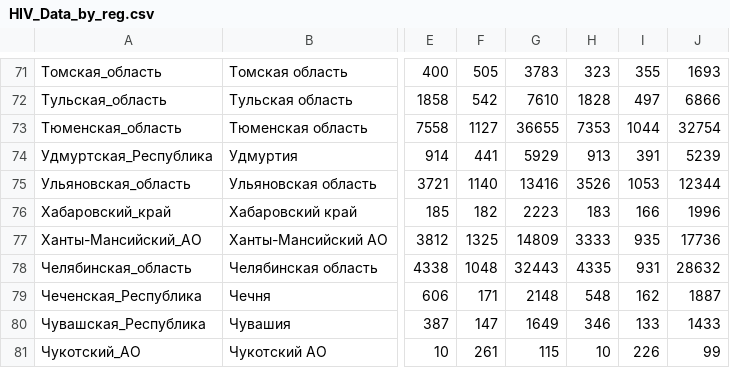
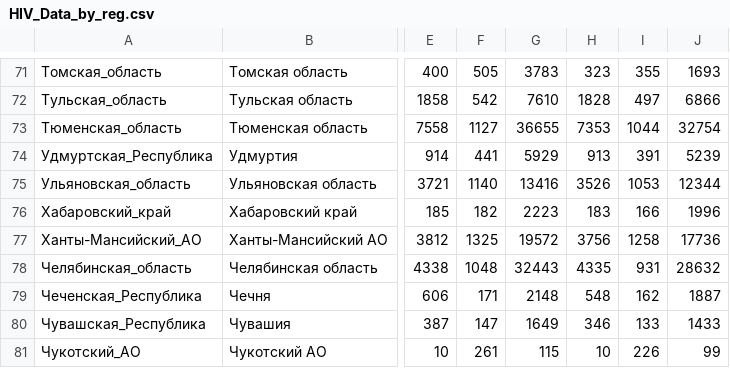
Before and after one commit to SeanSilke/Hiv-spread, a CSV file: HIV_Data_by_reg.csv, drawn as a sheet; only a part is shown, gaps mark what is left out; the diff names each change by its address in the sheet, - before the commit and + after, or states it on an @@ line.

```diff
--- a/HIV_Data_by_reg.csv
+++ b/HIV_Data_by_reg.csv
-G77: 14809
+G77: 19572
-H77: 3333
+H77: 3756
-I77: 935
+I77: 1258
```
Also changed, not shown: 3 other files.
